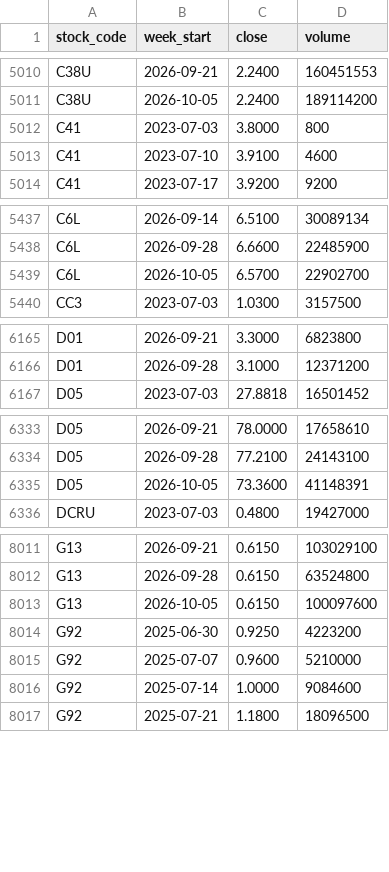
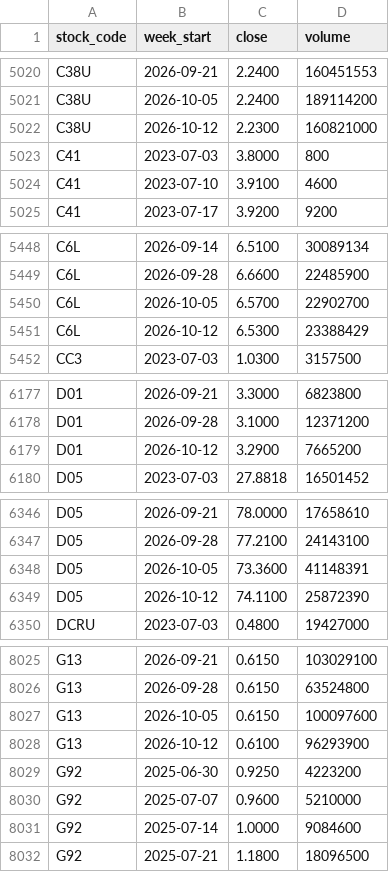
Before and after one commit to davidsurjadi/SGX-Weekly-Update, a CSV file: data/yahoo_weekly_prices.csv, drawn as a sheet; only a part is shown, gaps mark what is left out; the diff covers the shown part only.

```diff
--- a/data/yahoo_weekly_prices.csv
+++ b/data/yahoo_weekly_prices.csv
@@ -5011,2 +5021,3 @@ C38U,2026-09-21,2.2400,160451553
 C38U,2026-10-05,2.2400,189114200
+C38U,2026-10-12,2.2300,160821000
 C41,2023-07-03,3.8000,800
@@ -5439,2 +5450,3 @@ C6L,2026-09-28,6.6600,22485900
 C6L,2026-10-05,6.5700,22902700
+C6L,2026-10-12,6.5300,23388429
 CC3,2023-07-03,1.0300,3157500
@@ -6166,2 +6178,3 @@ D01,2026-09-21,3.3000,6823800
 D01,2026-09-28,3.1000,12371200
+D01,2026-10-12,3.2900,7665200
 D05,2023-07-03,27.8818,16501452
@@ -6335,2 +6348,3 @@ D05,2026-09-28,77.2100,24143100
 D05,2026-10-05,73.3600,41148391
+D05,2026-10-12,74.1100,25872390
 DCRU,2023-07-03,0.4800,19427000
@@ -8013,2 +8027,3 @@ G13,2026-09-28,0.6150,63524800
 G13,2026-10-05,0.6150,100097600
+G13,2026-10-12,0.6100,96293900
 G92,2025-06-30,0.9250,4223200
```
Also changed, not shown: 20 added rows elsewhere in this file, data/sector_flow.csv, data/weekly_top10.csv, 5 other files.
